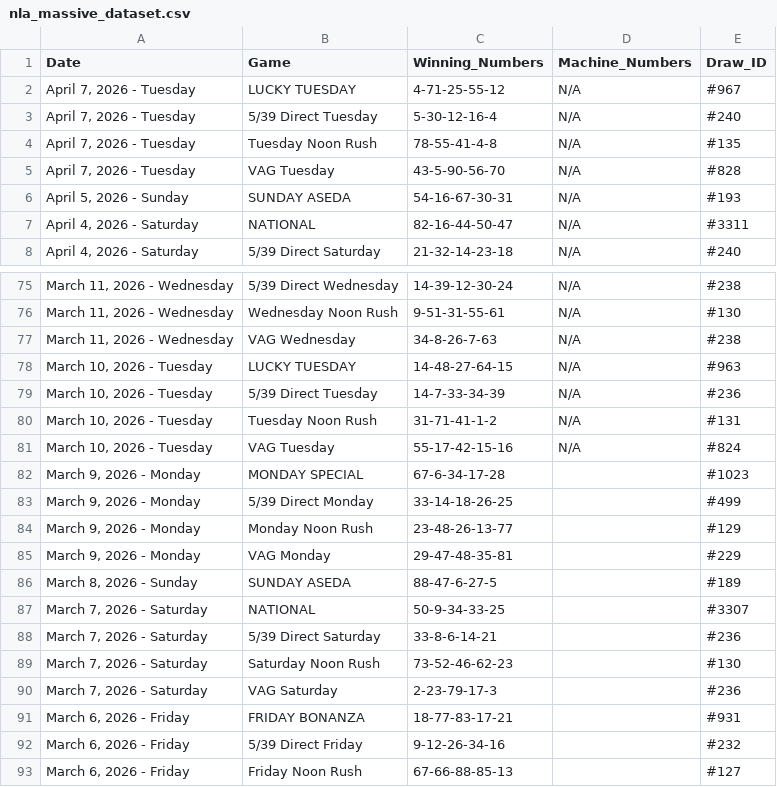
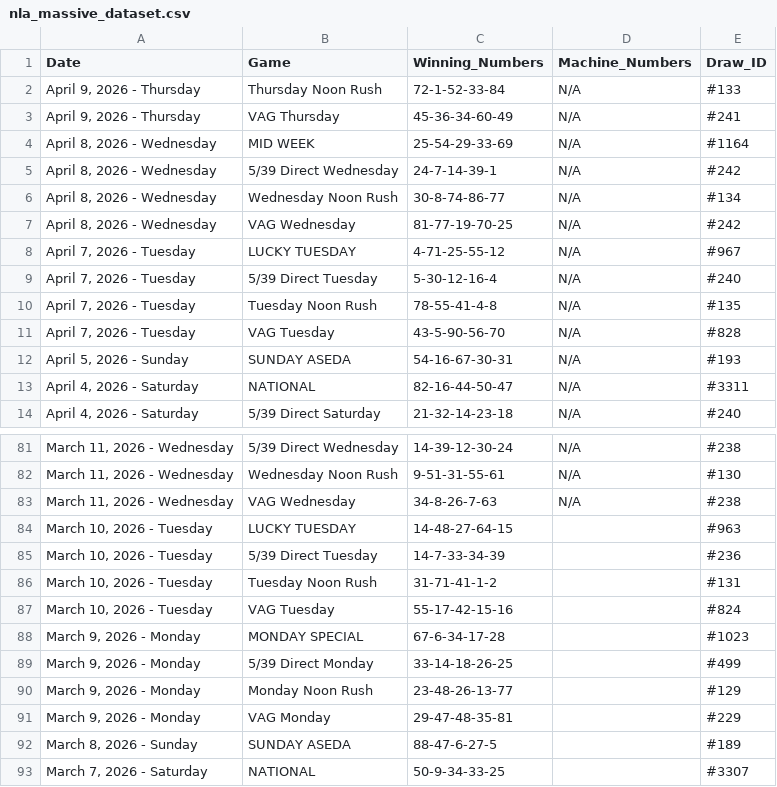
Before and after one commit to mrstephan404-hue/nla-data-repo, a CSV file: nla_massive_dataset.csv, drawn as a sheet; only a part is shown, gaps mark what is left out; the shorter side is filled out with more unchanged rows.

```diff
--- a/nla_massive_dataset.csv
+++ b/nla_massive_dataset.csv
@@ -1,2 +1,8 @@
 Date,Game,Winning_Numbers,Machine_Numbers,Draw_ID
+"April 9, 2026 - Thursday",Thursday Noon Rush,72-1-52-33-84,N/A,#133
+"April 9, 2026 - Thursday",VAG Thursday,45-36-34-60-49,N/A,#241
+"April 8, 2026 - Wednesday",MID WEEK,25-54-29-33-69,N/A,#1164
+"April 8, 2026 - Wednesday",5/39 Direct Wednesday,24-7-14-39-1,N/A,#242
+"April 8, 2026 - Wednesday",Wednesday Noon Rush,30-8-74-86-77,N/A,#134
+"April 8, 2026 - Wednesday",VAG Wednesday,81-77-19-70-25,N/A,#242
 "April 7, 2026 - Tuesday",LUCKY TUESDAY,4-71-25-55-12,N/A,#967
@@ -77,6 +83,6 @@ Date,Game,Winning_Numbers,Machine_Numbers,Draw_ID
 "March 11, 2026 - Wednesday",VAG Wednesday,34-8-26-7-63,N/A,#238
-"March 10, 2026 - Tuesday",LUCKY TUESDAY,14-48-27-64-15,N/A,#963
-"March 10, 2026 - Tuesday",5/39 Direct Tuesday,14-7-33-34-39,N/A,#236
-"March 10, 2026 - Tuesday",Tuesday Noon Rush,31-71-41-1-2,N/A,#131
-"March 10, 2026 - Tuesday",VAG Tuesday,55-17-42-15-16,N/A,#824
+"March 10, 2026 - Tuesday",LUCKY TUESDAY,14-48-27-64-15,,#963
+"March 10, 2026 - Tuesday",5/39 Direct Tuesday,14-7-33-34-39,,#236
+"March 10, 2026 - Tuesday",Tuesday Noon Rush,31-71-41-1-2,,#131
+"March 10, 2026 - Tuesday",VAG Tuesday,55-17-42-15-16,,#824
 "March 9, 2026 - Monday",MONDAY SPECIAL,67-6-34-17-28,,#1023
```
